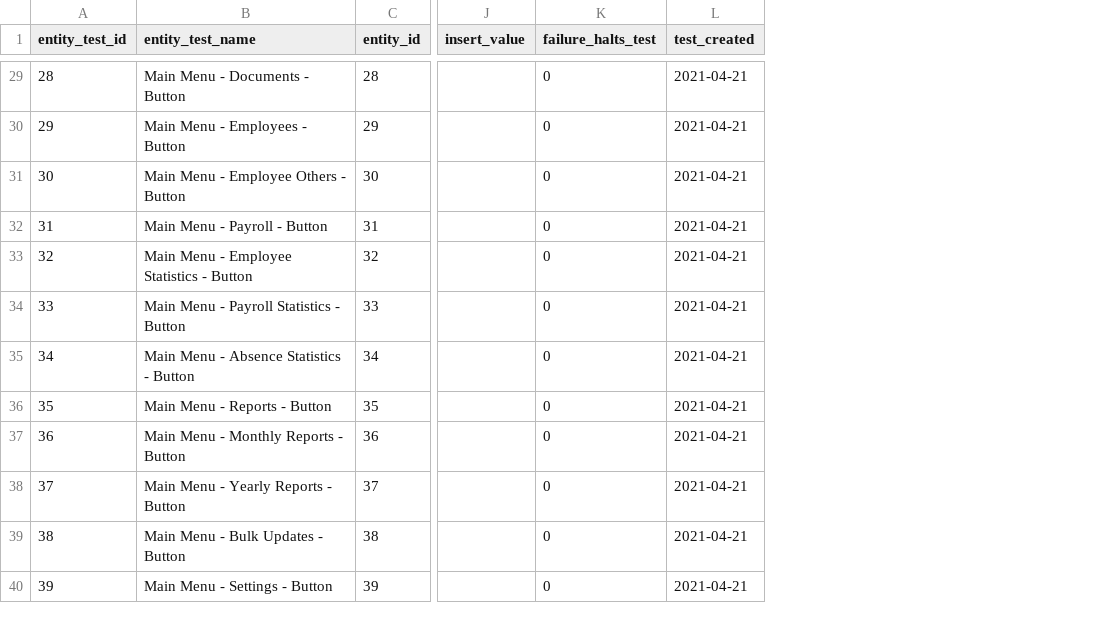
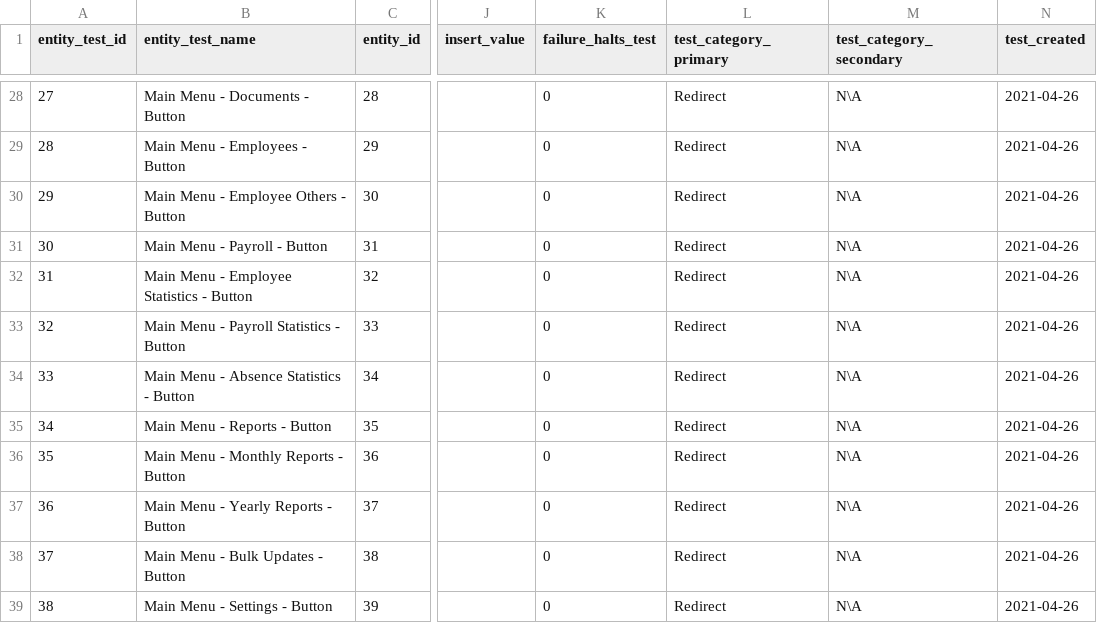
Before and after one commit to sebrown0/TestBenchDB, a CSV file: initial_data/data_entity_test_insert.csv, drawn as a sheet; only a part is shown, gaps mark what is left out; addresses are those after the commit; the diff covers the shown part only; the diff names each change by its address in the sheet, - before the commit and + after, or states it on an @@ line.

Commit message:
Change versioning of entities. Update creation of test cases for test run.

```diff
--- a/initial_data/data_entity_test_insert.csv
+++ b/initial_data/data_entity_test_insert.csv
+column L (test_category_primary), rows 28-39: all Redirect
+column M (test_category_secondary), rows 28-39: all N\A
@@ column A (entity_test_id) renumbered from row 9 down @@
-N28:N39 (test_created): 2021-04-21
+N28:N39 (test_created): 2021-04-26
```
Also changed, not shown: 1 removed row and 47 edited cells elsewhere in this file, initial_data/entity_test_category.csv, 16 other files.
